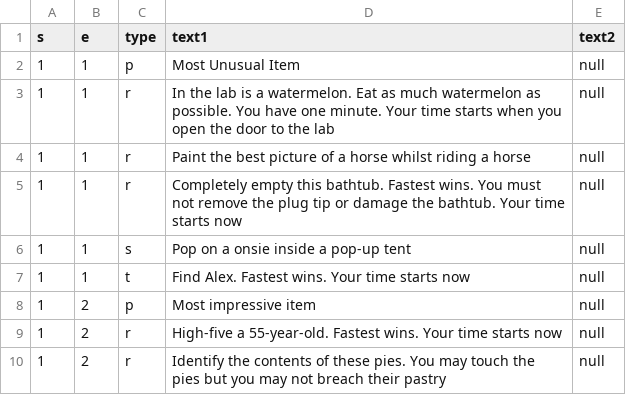
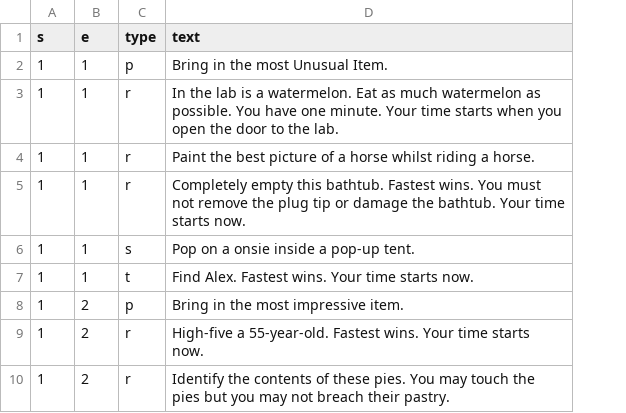
Before and after one commit to mikewallis/taskmaster_data, a CSV file: tasks.csv, drawn as a sheet; only a part is shown; removed rows and columns are numbered as before the commit, all else as after; the diff names each change by its address in the sheet, - before the commit and + after, or states it on an @@ line.

```diff
--- a/tasks.csv
+++ b/tasks.csv
-column D (text1), rows 2-10: Most Unusual Item | In the lab is a watermelon. Eat as much watermelon as possible. You have one minute. Your time starts when you open the door to the lab | Paint the best picture of a horse whilst riding a horse | Completely empty this bathtub. Fastest wins. You must not remove the plug tip or damage the bathtub. Your time starts now | Pop on a onsie inside a pop-up tent | Find Alex. Fastest wins. Your time starts now | Most impressive item | High-five a 55-year-old. Fastest wins. Your time starts now | Identify the contents of these pies. You may touch the pies but you may not breach their pastry
-column E (text2), rows 2-10: all null
+column D (text), rows 2-10: Bring in the most Unusual Item. | In the lab is a watermelon. Eat as much watermelon as possible. You have one minute. Your time starts when you open the door to the lab. | Paint the best picture of a horse whilst riding a horse. | Completely empty this bathtub. Fastest wins. You must not remove the plug tip or damage the bathtub. Your time starts now. | Pop on a onsie inside a pop-up tent. | Find Alex. Fastest wins. Your time starts now. | Bring in the most impressive item. | High-five a 55-year-old. Fastest wins. Your time starts now. | Identify the contents of these pies. You may touch the pies but you may not breach their pastry.
```
Also changed, not shown: 1 other file.
